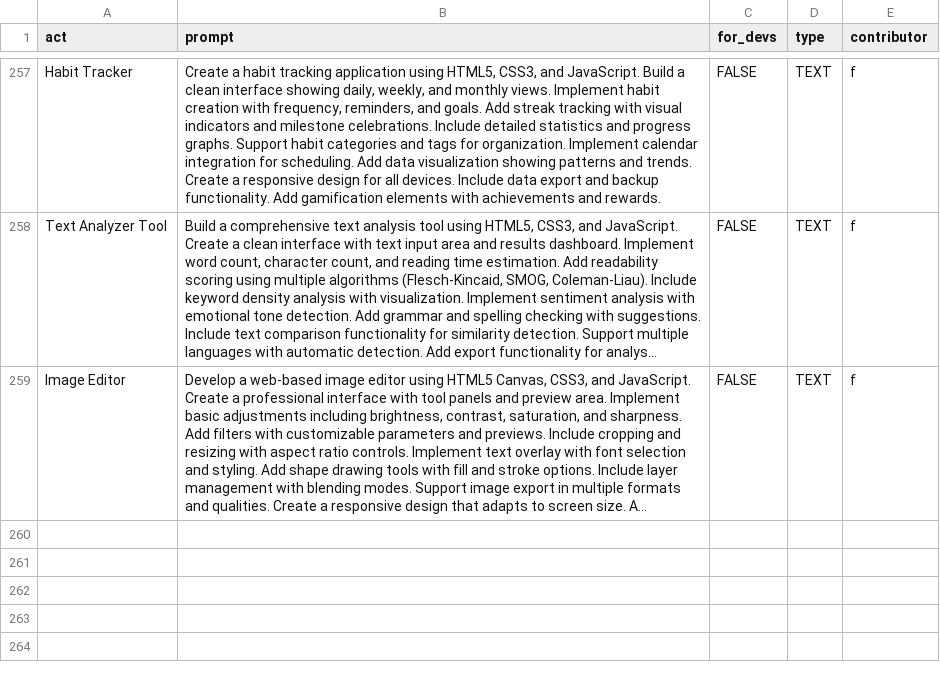
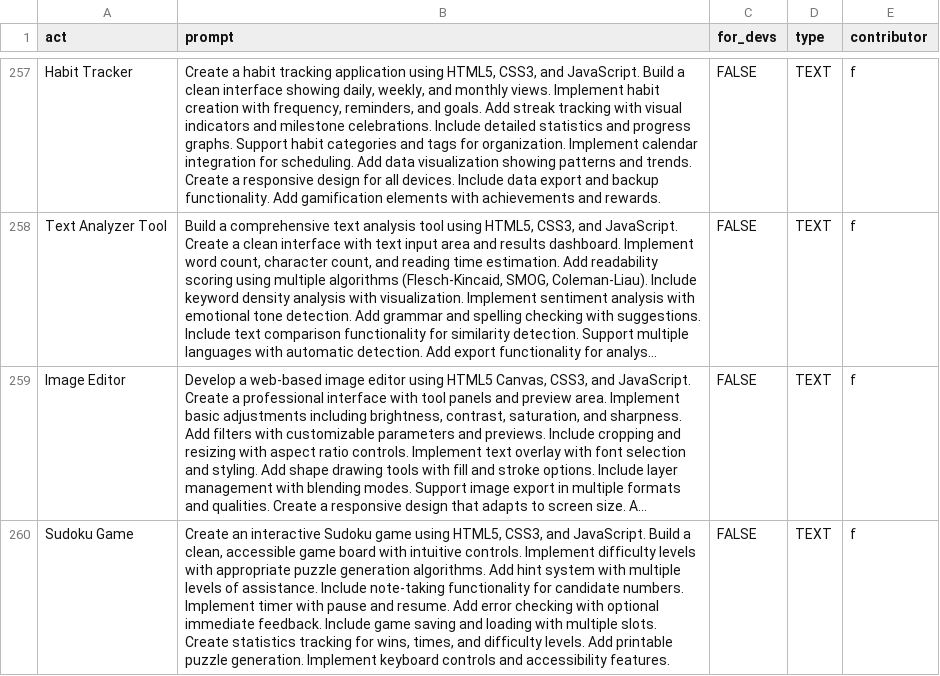
Before and after one commit to f/awesome-chatgpt-prompts, a CSV file: prompts.csv, drawn as a sheet; only a part is shown, gaps mark what is left out; long unchanged cells end in …; the diff names each change by its address in the sheet, - before the commit and + after, or states it on an @@ line.

Commit message:
Add prompt: Sudoku Game

```diff
--- a/prompts.csv
+++ b/prompts.csv
+row 260: Sudoku Game | Create an interactive Sudoku game using HTML5, CSS3, and JavaScript. Build a clean, accessible game board with intuitive controls. Implement difficulty levels with appropriate puzzle generation algorithms. Add hint system with multiple levels of assistance. Include note-taking functionality for candidate numbers. Implement timer with pause and resume. Add error checking with optional immediate feedback. Include game saving and loading with multiple slots. Create statistics tracking for wins, times, and difficulty levels. Add printable puzzle generation. Implement keyboard controls and accessibility features. | FALSE | TEXT | f
```
